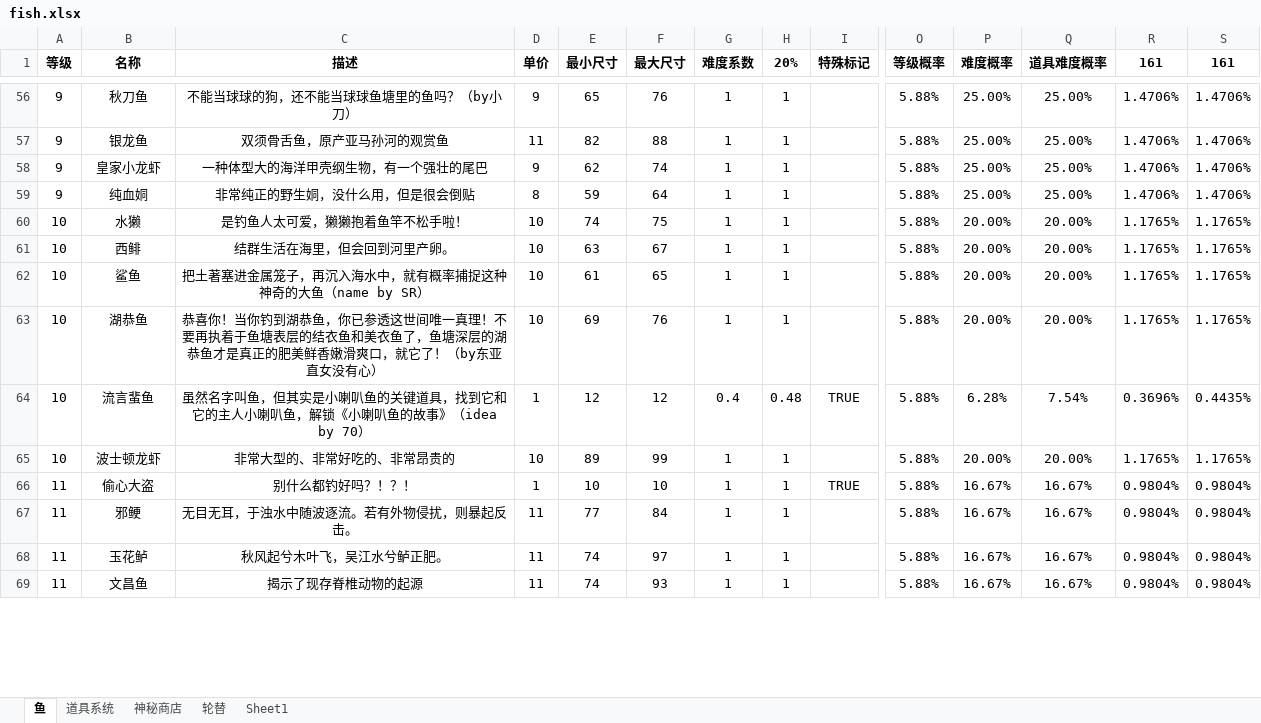
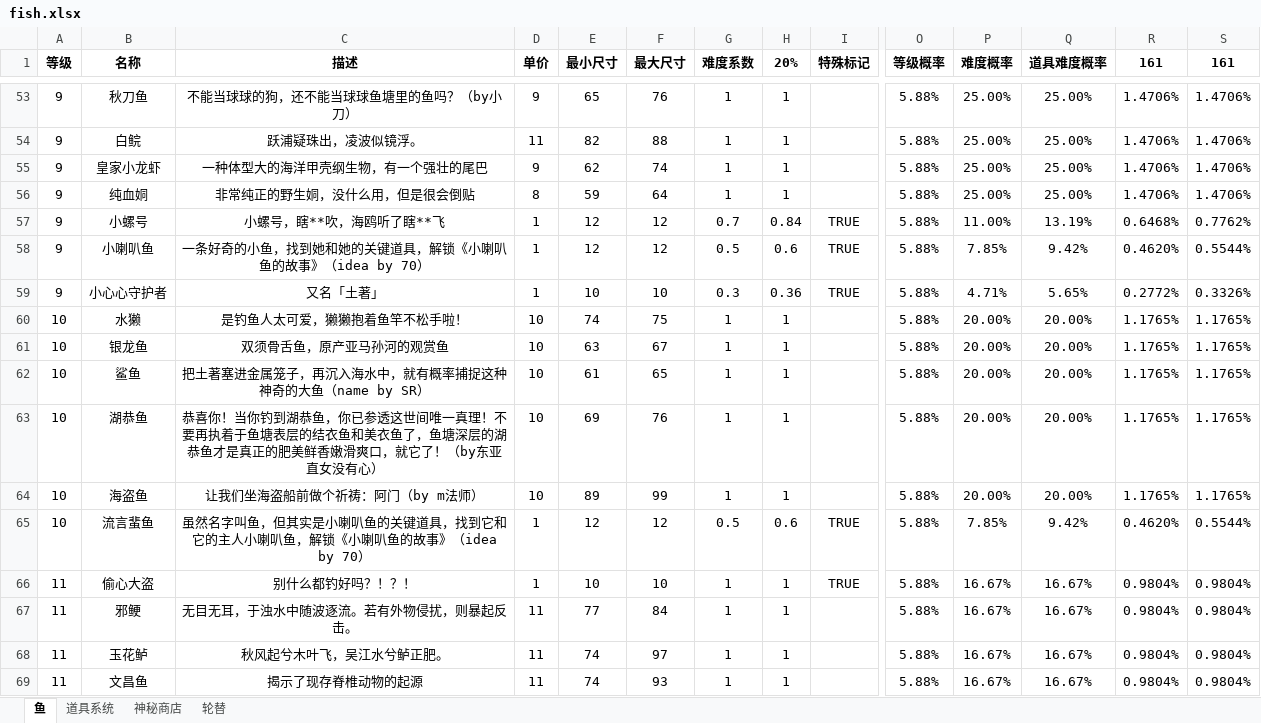
Before and after one commit to hyopjy/HuYanEconomy, an Excel workbook: fish.xlsx, sheet 鱼, drawn as a sheet; only a part is shown, gaps mark what is left out; values as stored, in another font and other column widths than the file's, no borders; conditional formats not drawn; removed rows and columns are numbered as before the commit, all else as after; rows hold the shown columns only; the diff covers the shown part only; the diff names each change by its address in the sheet, - before the commit and + after, or states it on an @@ line.

```diff
--- a/fish.xlsx (sheet 鱼)
+++ b/fish.xlsx (sheet 鱼)
-sheet tab: Sheet1
-B54 (名称): 银龙鱼
+B54 (名称): 白鲩
-C54 (描述): 双须骨舌鱼，原产亚马孙河的观赏鱼
+C54 (描述): 跃浦疑珠出，凌波似镜浮。
+row 57: 9 | 小螺号 | 小螺号，瞎**吹，海鸥听了瞎**飞 | 1 | 12 | 12 | 0.7 | 0.84 | TRUE | 5.88% | 11.00% | 13.19% | 0.6468% | 0.7762%
+row 58: 9 | 小喇叭鱼 | 一条好奇的小鱼，找到她和她的关键道具，解锁《小喇叭鱼的故事》（idea by 70） | 1 | 12 | 12 | 0.5 | 0.6 | TRUE | 5.88% | 7.85% | 9.42% | 0.4620% | 0.5544%
+row 59: 9 | 小心心守护者 | 又名「土著」 | 1 | 10 | 10 | 0.3 | 0.36 | TRUE | 5.88% | 4.71% | 5.65% | 0.2772% | 0.3326%
-B61 (名称): 西鲱
+B61 (名称): 银龙鱼
-C61 (描述): 结群生活在海里，但会回到河里产卵。
+C61 (描述): 双须骨舌鱼，原产亚马孙河的观赏鱼
+row 64: 10 | 海盗鱼 | 让我们坐海盗船前做个祈祷：阿门（by m法师） | 10 | 89 | 99 | 1 | 1 |  | 5.88% | 20.00% | 20.00% | 1.1765% | 1.1765%
-G65 (难度系数): 0.4
+G65 (难度系数): 0.5
-H65 (20%): 0.48
+H65 (20%): 0.6
-P65 (难度概率): 6.28%
+P65 (难度概率): 7.85%
-Q65 (道具难度概率): 7.54%
+Q65 (道具难度概率): 9.42%
-R65 (161): 0.3696%
+R65 (161): 0.4620%
-S65 (161): 0.4435%
+S65 (161): 0.5544%
-row 65: 10 | 波士顿龙虾 | 非常大型的、非常好吃的、非常昂贵的 | 10 | 89 | 99 | 1 | 1 |  | 5.88% | 20.00% | 20.00% | 1.1765% | 1.1765%
```
Also changed, not shown: 10 added rows, 13 removed rows, 7 moved rows, 110 edited cells and cell formats elsewhere in this sheet, sheet 道具系统, sheet 神秘商店, formulas that keep their value, 2 other files.
